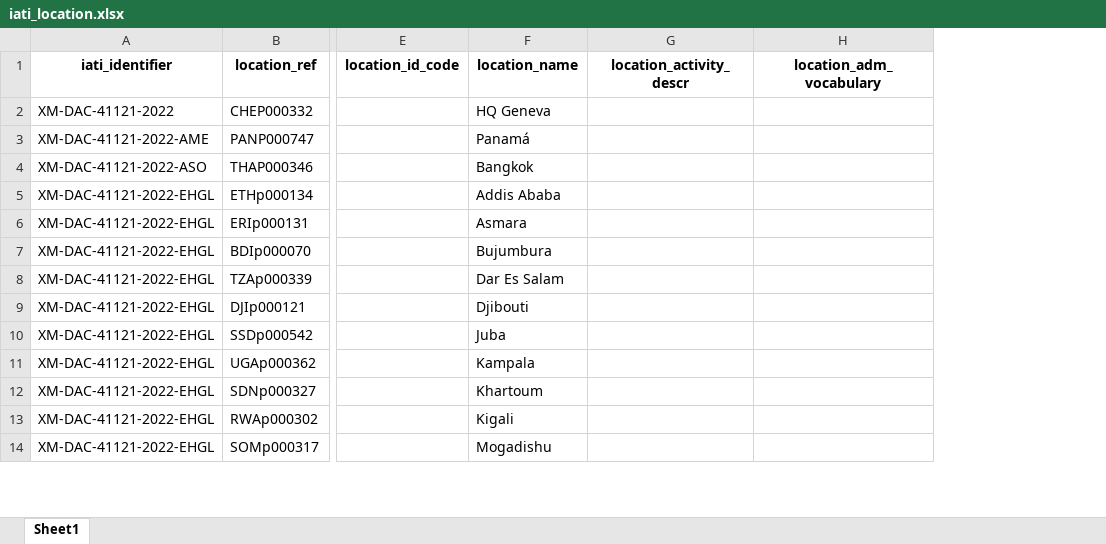
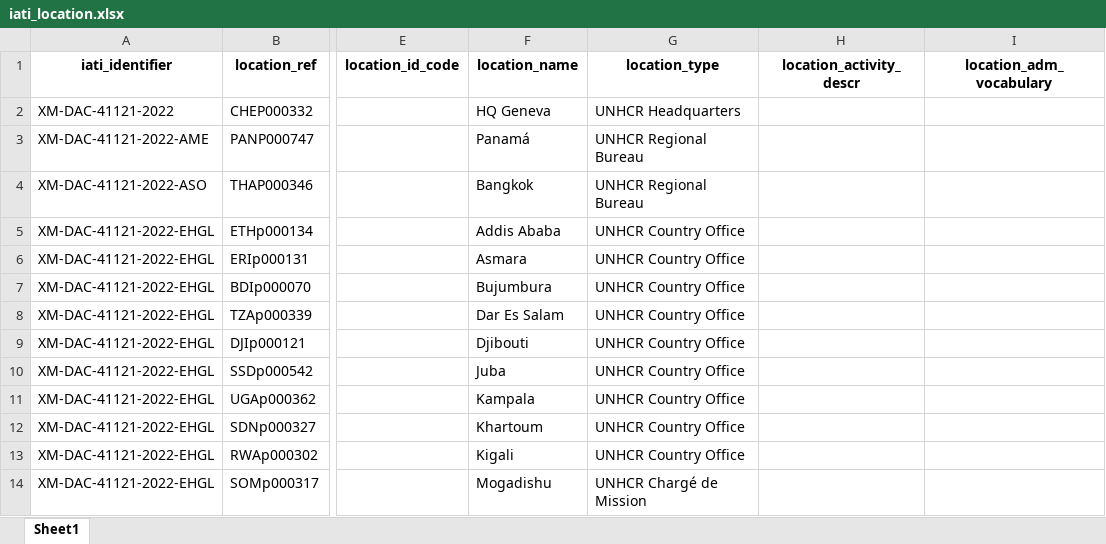
Before and after one commit to Edouard-Legoupil/iati, an Excel workbook: data-raw/unhcr_2022/iati_location.xlsx, sheet Sheet1, drawn as a sheet; only a part is shown, gaps mark what is left out; values as stored, in another font and other column widths than the file's, no borders; the diff names each change by its address in the sheet, - before the commit and + after, or states it on an @@ line.

Commit message:
rev data

```diff
--- a/data-raw/unhcr_2022/iati_location.xlsx (sheet Sheet1)
+++ b/data-raw/unhcr_2022/iati_location.xlsx (sheet Sheet1)
+column G (location_type), rows 2-14: UNHCR Headquarters | UNHCR Regional Bureau | UNHCR Regional Bureau | UNHCR Country Office | UNHCR Country Office | UNHCR Country Office | UNHCR Country Office | UNHCR Country Office | UNHCR Country Office | UNHCR Country Office | UNHCR Country Office | UNHCR Country Office | UNHCR Chargé de Mission
```
Also changed, not shown: data-raw/unhcr_2023/iati_location.xlsx, data-raw/unhcr_2024/iati_location.xlsx, 2 other files.
